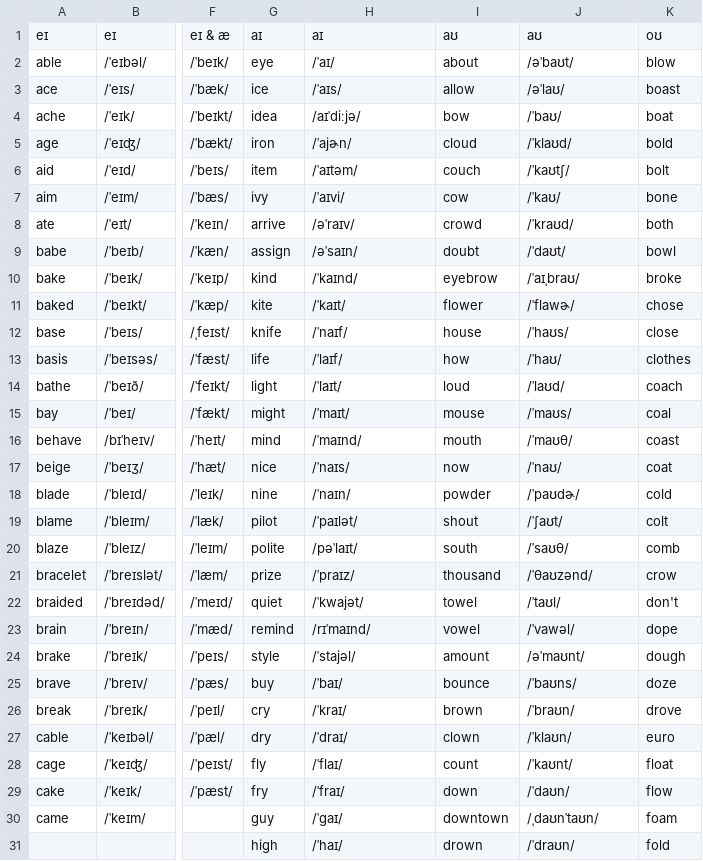
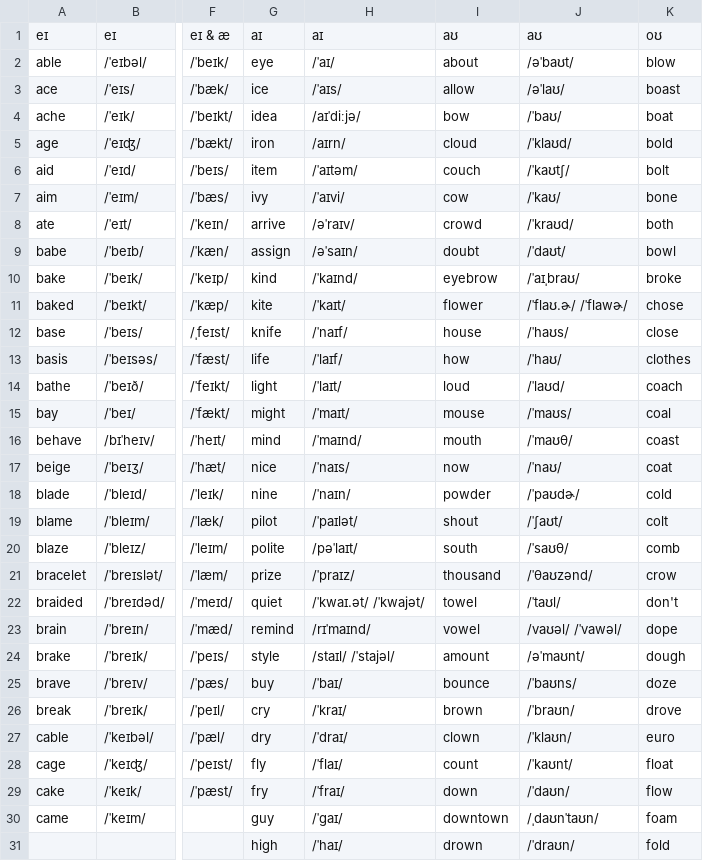
Before and after one commit to Hunter-Plus/AmericanAccentTrainerWithGoogle, a CSV file: vocabulary/Dipthong.csv, drawn as a sheet; only a part is shown, gaps mark what is left out; the diff names each change by its address in the sheet, - before the commit and + after, or states it on an @@ line.

```diff
--- a/vocabulary/Dipthong.csv
+++ b/vocabulary/Dipthong.csv
-H5: /ˈajɚn/
+H5: /aɪrn/
-J11: /ˈflawɚ/
+J11: /ˈflaʊ.ɚ/ /ˈflawɚ/
-H22: /ˈkwajət/
+H22: /ˈkwaɪ.ət/ /ˈkwajət/
-J23: /ˈvawəl/
+J23: /vaʊəl/ /ˈvawəl/
-H24: /ˈstajəl/
+H24: /staɪl/ /ˈstajəl/
```
Also changed, not shown: vocabulary/Core.csv.
